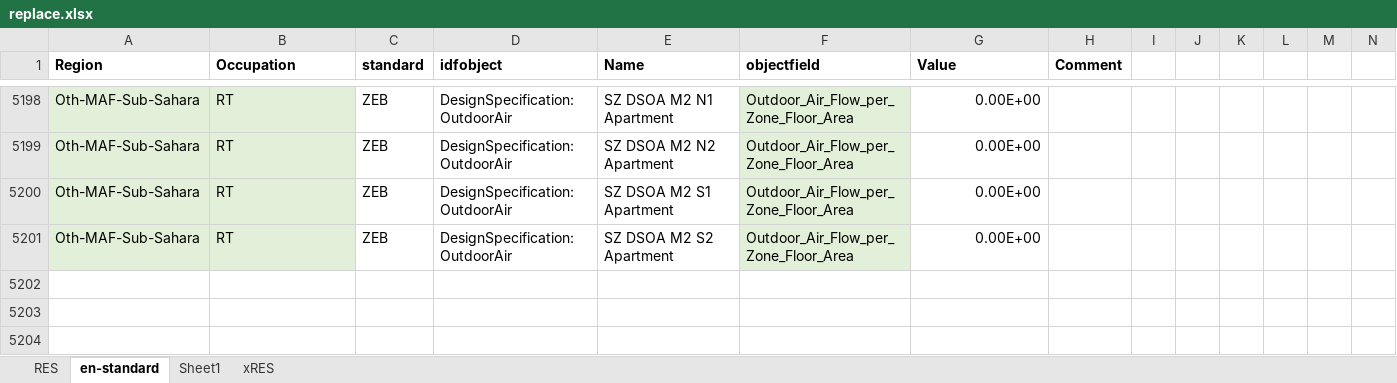
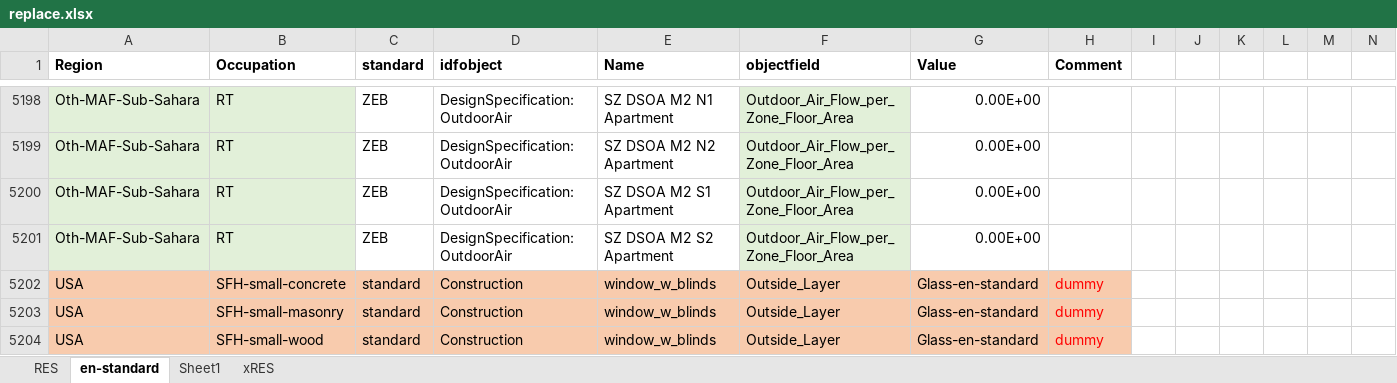
Before and after one commit to NTNU-IndEcol/BuildME, an Excel workbook: data/replace.xlsx, sheet en-standard, drawn as a sheet; only a part is shown, gaps mark what is left out; values as stored, in another font and other column widths than the file's, no borders; rows hold the shown columns only; the diff names each change by its address in the sheet, - before the commit and + after, or states it on an @@ line.

Commit message:
smaller SFH w diff mat. options added

```diff
--- a/data/replace.xlsx (sheet en-standard)
+++ b/data/replace.xlsx (sheet en-standard)
+row 5202: USA | SFH-small-concrete | standard | Construction | window_w_blinds | Outside_Layer | Glass-en-standard | dummy
+row 5203: USA | SFH-small-masonry | standard | Construction | window_w_blinds | Outside_Layer | Glass-en-standard | dummy
+row 5204: USA | SFH-small-wood | standard | Construction | window_w_blinds | Outside_Layer | Glass-en-standard | dummy
```
Also changed, not shown: 8 other files.
